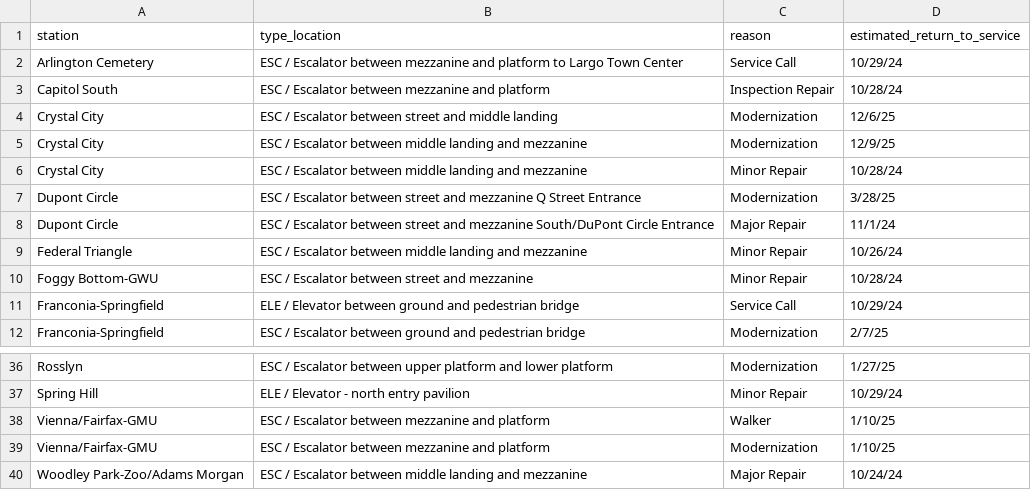
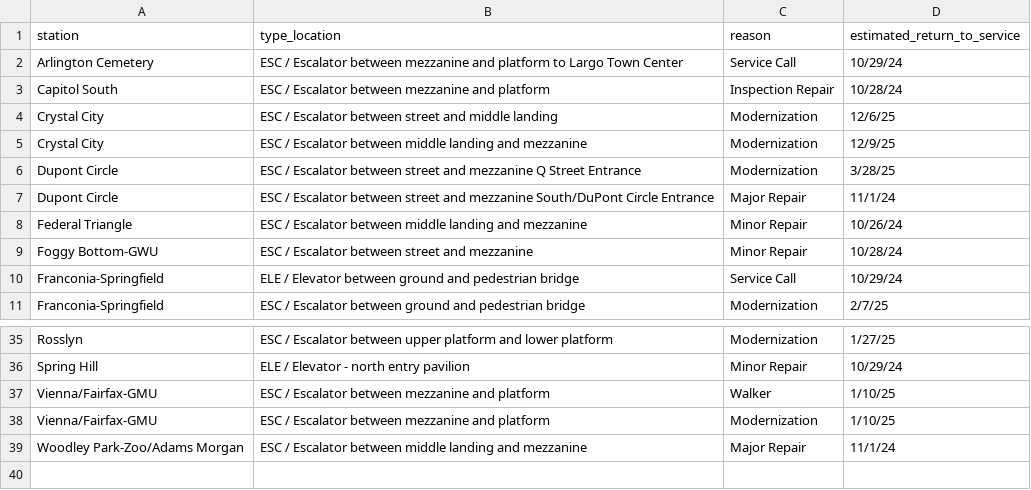
Before and after one commit to erxclau/wmata-elevators-escalators, a CSV file: outages.csv, drawn as a sheet; only a part is shown, gaps mark what is left out.

```diff
--- a/outages.csv
+++ b/outages.csv
@@ -5,3 +5,2 @@ Crystal City,ESC / Escalator between street and middle landing,Modernization,12/
 Crystal City,ESC / Escalator between middle landing and mezzanine,Modernization,12/9/25
-Crystal City,ESC / Escalator between middle landing and mezzanine,Minor Repair,10/28/24
 Dupont Circle,ESC / Escalator between street and mezzanine Q Street Entrance,Modernization,3/28/25
@@ -39,2 +38,2 @@ Vienna/Fairfax-GMU,ESC / Escalator between mezzanine and platform,Walker,1/10/25
 Vienna/Fairfax-GMU,ESC / Escalator between mezzanine and platform,Modernization,1/10/25
-Woodley Park-Zoo/Adams Morgan,ESC / Escalator between middle landing and mezzanine,Major Repair,10/24/24
+Woodley Park-Zoo/Adams Morgan,ESC / Escalator between middle landing and mezzanine,Major Repair,11/1/24
```
